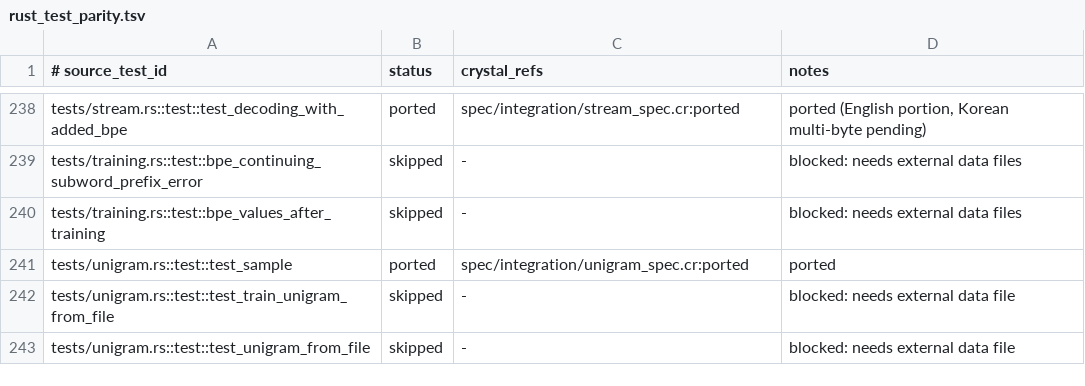
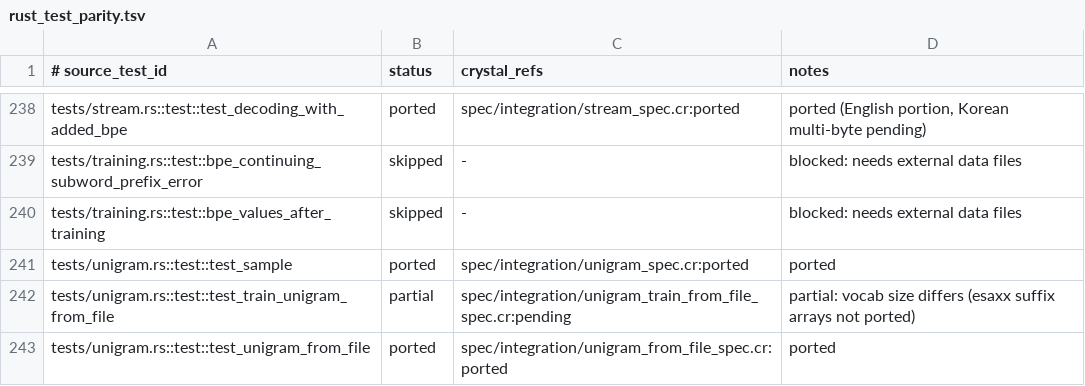
Before and after one commit to dsisnero/tokens, a TSV file: plans/inventory/rust_test_parity.tsv, drawn as a sheet; only a part is shown, gaps mark what is left out.

Commit message:
feat: port unigram from_file integration test
test_unigram_from_file: loads data/unigram.json, tokenizes Japanese sentence
'吾輩《わがはい》は猫である。名前はまだ無い。' and verifies all 13 output
tokens match upstream exactly (吾輩, 《, わが, はい, 》etc.). Validates the
Viterbi lattice tokenization produces identical results to upstream.

test_train_unigram_from_file: marked pending. The EM training pipeline
works end-to-end but produces 778 tokens vs upstream's 719. The difference
is in seed generation: upstream uses esaxx_rs suffix arrays for optimal
substring extraction, while our Crystal port uses exhaustive n-gram
extraction. Porting esaxx is deferred.

Inventory: marked test_unigram_from_file as ported, test_train_unigram as
partial (esaxx dependency).

282 specs pass (0 failures, 1 pending, 0 errors), format clean.

```diff
--- a/plans/inventory/rust_test_parity.tsv
+++ b/plans/inventory/rust_test_parity.tsv
@@ -241,3 +241,3 @@ tests/training.rs::test::bpe_values_after_training	skipped	-	blocked: needs exte
 tests/unigram.rs::test::test_sample	ported	spec/integration/unigram_spec.cr:ported	ported
-tests/unigram.rs::test::test_train_unigram_from_file	skipped	-	blocked: needs external data file
-tests/unigram.rs::test::test_unigram_from_file	skipped	-	blocked: needs external data file
+tests/unigram.rs::test::test_train_unigram_from_file	partial	spec/integration/unigram_train_from_file_spec.cr:pending	partial: vocab size differs (esaxx suffix arrays not ported)
+tests/unigram.rs::test::test_unigram_from_file	ported	spec/integration/unigram_from_file_spec.cr:ported	ported
```
Also changed, not shown: plans/inventory/rust_port_inventory.tsv, 3 other files.
